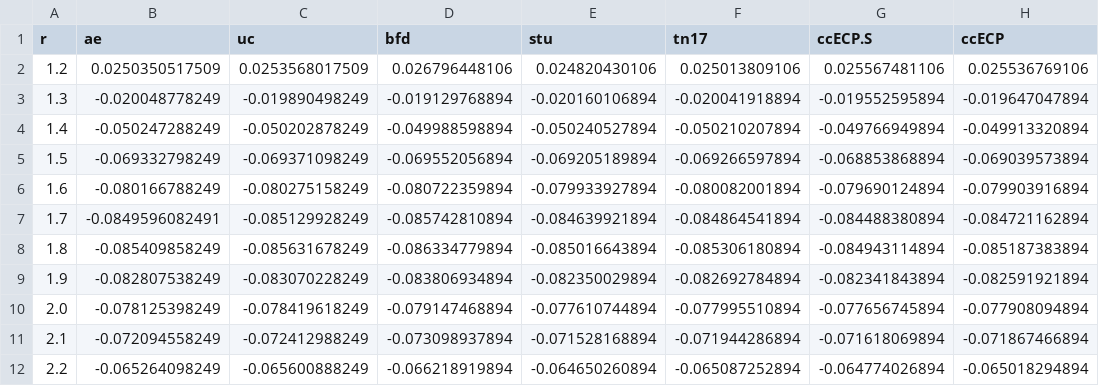
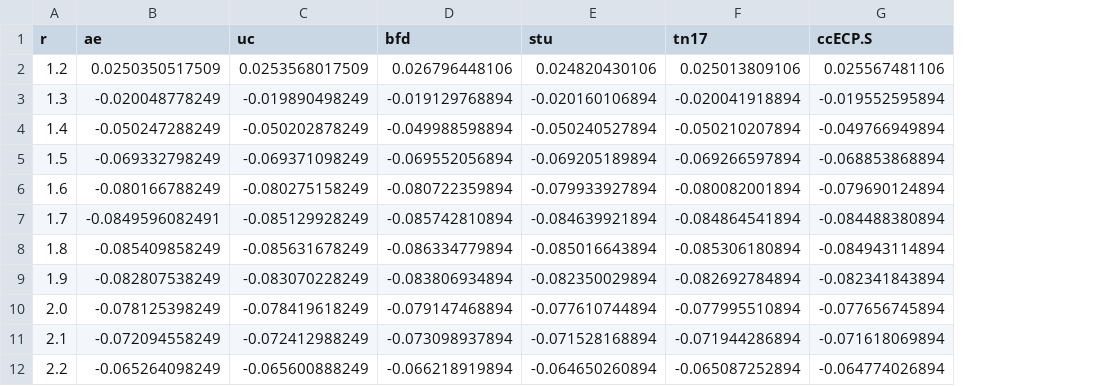
Before and after one commit to camelto2/correlated-data, a CSV file: csv/ScH_5z.csv, drawn as a sheet; the diff names each change by its address in the sheet, - before the commit and + after, or states it on an @@ line.

```diff
--- a/csv/ScH_5z.csv
+++ b/csv/ScH_5z.csv
-column H (ccECP), rows 2-12: 0.025536769106 | -0.019647047894 | -0.049913320894 | -0.069039573894 | -0.079903916894 | -0.084721162894 | -0.085187383894 | -0.082591921894 | -0.077908094894 | -0.071867466894 | -0.065018294894
```
Also changed, not shown: csv/ScO_5z.csv, 3 other files.
